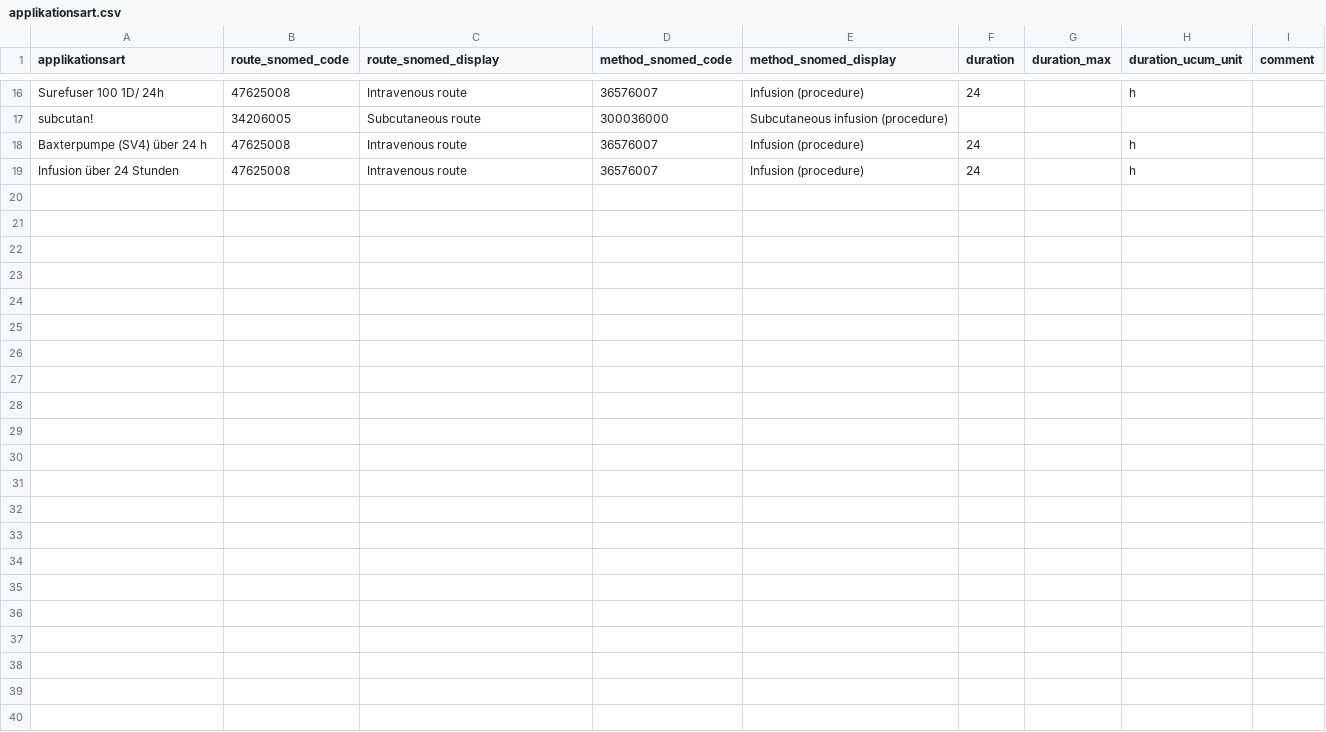
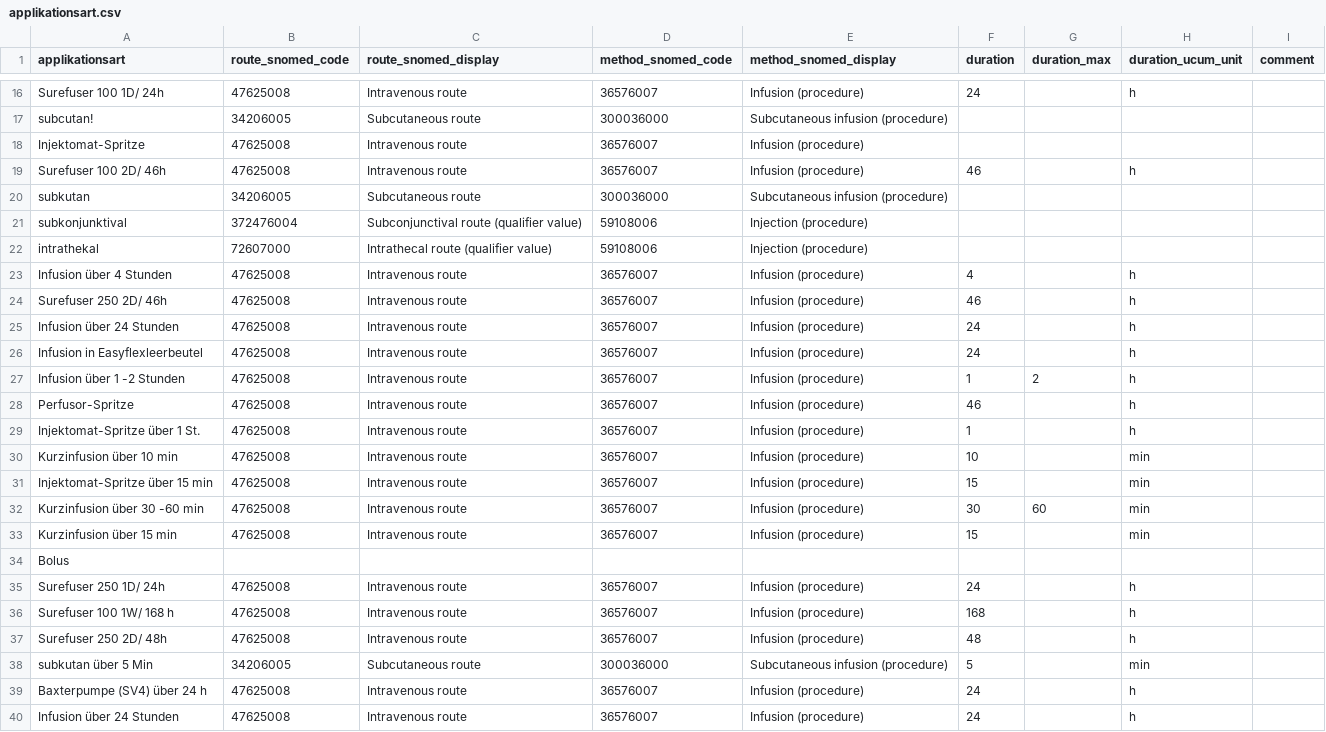
Before and after one commit to bzkf/zenzy-to-fhir, a CSV file: lib/src/main/resources/mappings/applikationsart.csv, drawn as a sheet; only a part is shown, gaps mark what is left out.

Commit message:
more applikationsarten

```diff
--- a/lib/src/main/resources/mappings/applikationsart.csv
+++ b/lib/src/main/resources/mappings/applikationsart.csv
@@ -17,2 +17,23 @@ applikationsart;route_snomed_code;route_snomed_display;method_snomed_code;method
 "subcutan!";34206005;"Subcutaneous route";300036000;"Subcutaneous infusion (procedure)";;;;
+"Injektomat-Spritze";47625008;"Intravenous route";36576007;"Infusion (procedure)";;;;
+"Surefuser 100 2D/ 46h";47625008;"Intravenous route";36576007;"Infusion (procedure)";46;;h;
+"subkutan";34206005;"Subcutaneous route";300036000;"Subcutaneous infusion (procedure)";;;;
+"subkonjunktival";372476004;Subconjunctival route (qualifier value);59108006;"Injection (procedure)";;;;
+"intrathekal";72607000;Intrathecal route (qualifier value);59108006;"Injection (procedure)";;;;
+"Infusion über 4 Stunden";47625008;"Intravenous route";36576007;"Infusion (procedure)";4;;h;
+"Surefuser 250 2D/ 46h";47625008;"Intravenous route";36576007;"Infusion (procedure)";46;;h;
+"Infusion über 24 Stunden";47625008;"Intravenous route";36576007;"Infusion (procedure)";24;;h;
+"Infusion in Easyflexleerbeutel";47625008;"Intravenous route";36576007;"Infusion (procedure)";24;;h;
+"Infusion über 1 -2 Stunden";47625008;"Intravenous route";36576007;"Infusion (procedure)";1;2;h;
+"Perfusor-Spritze";47625008;"Intravenous route";36576007;"Infusion (procedure)";46;;h;
+"Injektomat-Spritze über 1 St.";47625008;"Intravenous route";36576007;"Infusion (procedure)";1;;h;
+"Kurzinfusion über 10 min";47625008;"Intravenous route";36576007;"Infusion (procedure)";10;;min;
+"Injektomat-Spritze über 15 min";47625008;"Intravenous route";36576007;"Infusion (procedure)";15;;min;
+"Kurzinfusion über 30 -60 min";47625008;"Intravenous route";36576007;"Infusion (procedure)";30;60;min;
+"Kurzinfusion über 15 min";47625008;"Intravenous route";36576007;"Infusion (procedure)";15;;min;
+"Bolus";;;;;;;;
+"Surefuser 250 1D/ 24h";47625008;"Intravenous route";36576007;"Infusion (procedure)";24;;h;
+"Surefuser 100 1W/ 168 h";47625008;"Intravenous route";36576007;"Infusion (procedure)";168;;h;
+"Surefuser 250 2D/ 48h";47625008;"Intravenous route";36576007;"Infusion (procedure)";48;;h;
+"subkutan über 5 Min";34206005;"Subcutaneous route";300036000;"Subcutaneous infusion (procedure)";5;;min;
 "Baxterpumpe (SV4) über 24 h";47625008;"Intravenous route";36576007;"Infusion (procedure)";24;;h;
```
Also changed, not shown: 11 other files.
